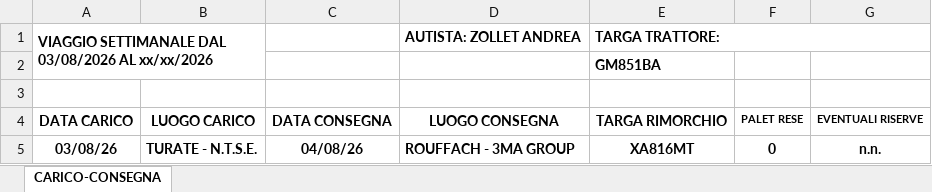
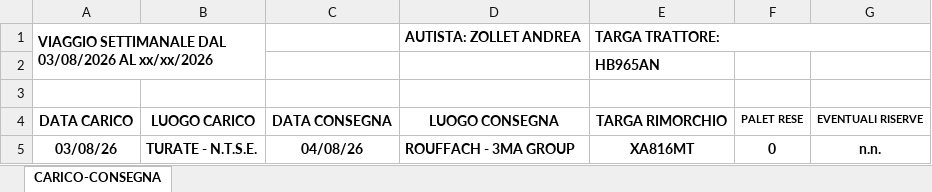
Before and after one commit to KnightTrucker/Diario, an Excel workbook: RAPPORTINO_SETTIMANALE.xlsx, sheet CARICO-CONSEGNA, drawn as a sheet; only a part is shown; values as stored, in another font and other column widths than the file's, no borders; charts and pictures not drawn; the diff names each change by its address in the sheet, - before the commit and + after, or states it on an @@ line.

Commit message:
Add files via upload

```diff
--- a/RAPPORTINO_SETTIMANALE.xlsx (sheet CARICO-CONSEGNA)
+++ b/RAPPORTINO_SETTIMANALE.xlsx (sheet CARICO-CONSEGNA)
-E2: GM851BA
+E2: HB965AN
```
